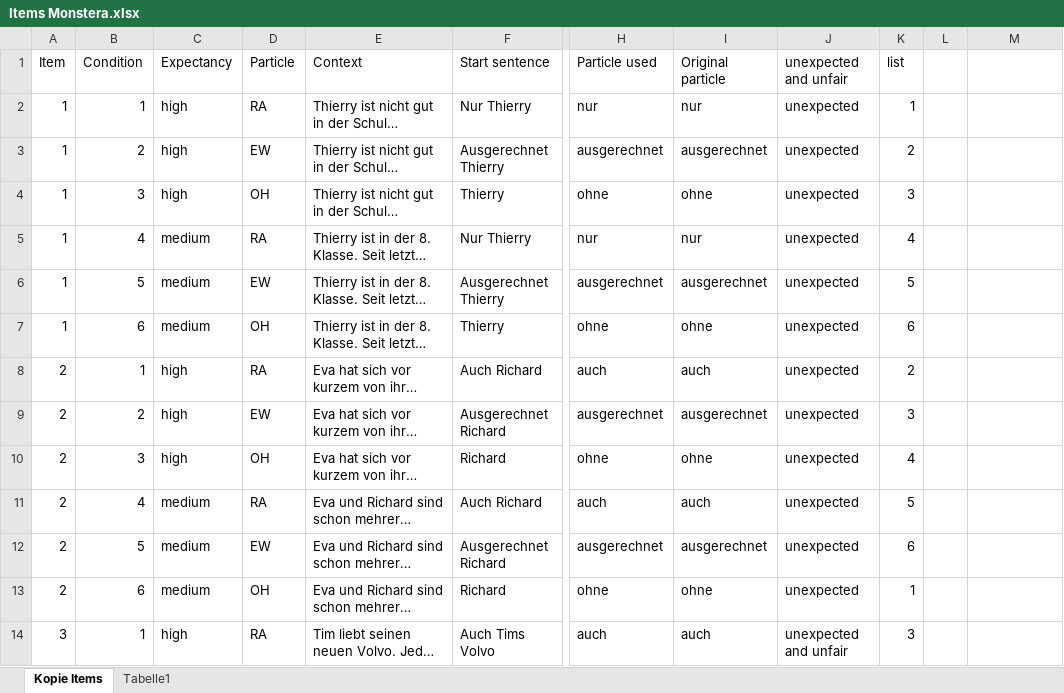
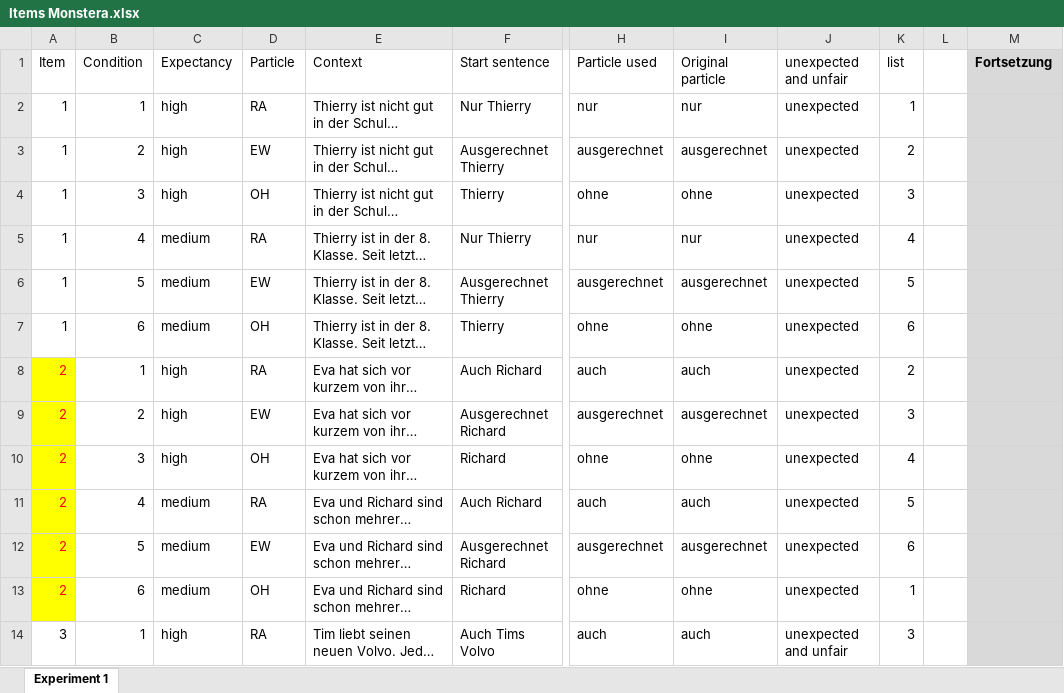
Before and after one commit to MaAnnedore/Monstera, an Excel workbook: Items Monstera.xlsx, sheet Experiment 1, drawn as a sheet; only a part is shown, gaps mark what is left out; long unchanged cells end in …; values as stored, in another font and other column widths than the file's, no borders; table styles not drawn; the diff covers the shown part only; the diff names each change by its address in the sheet, - before the commit and + after, or states it on an @@ line.

Commit message:
Update Items

```diff
--- a/Items Monstera.xlsx (sheet Experiment 1)
+++ b/Items Monstera.xlsx (sheet Experiment 1)
-sheet tab: Kopie Items
+sheet tab: Experiment 1
-sheet tab: Tabelle1
-M1: (empty)
+M1: Fortsetzung
-M1:M14 fill: none
+M1:M14 fill: #D9D9D9
@@ A8:A13 fill: none → #FFFF00, text colour: black → #FF0000 @@
```
Also changed, not shown: 12 edited cells and cell formats elsewhere in this sheet.
